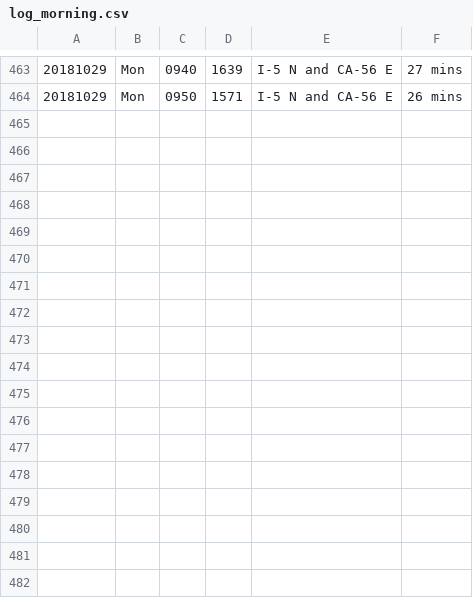
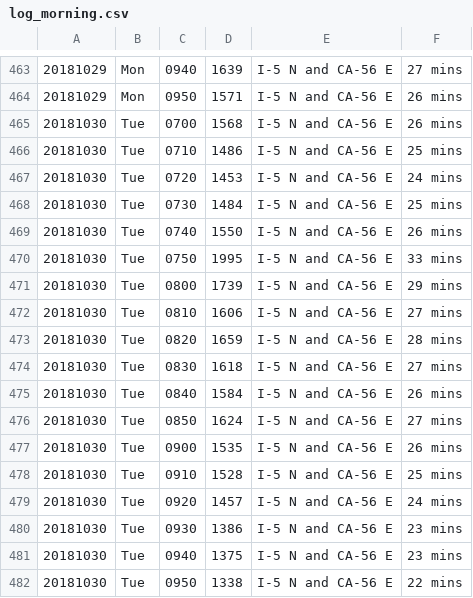
Before and after one commit to jamesarmenta/commute-time, a CSV file: log_morning.csv, drawn as a sheet; only a part is shown, gaps mark what is left out; the diff names each change by its address in the sheet, - before the commit and + after, or states it on an @@ line.

```diff
--- a/log_morning.csv
+++ b/log_morning.csv
+row 465: 20181030 | Tue | 0700 | 1568 | I-5 N and CA-56 E | 26 mins
+row 466: 20181030 | Tue | 0710 | 1486 | I-5 N and CA-56 E | 25 mins
+row 467: 20181030 | Tue | 0720 | 1453 | I-5 N and CA-56 E | 24 mins
+row 468: 20181030 | Tue | 0730 | 1484 | I-5 N and CA-56 E | 25 mins
+row 469: 20181030 | Tue | 0740 | 1550 | I-5 N and CA-56 E | 26 mins
+row 470: 20181030 | Tue | 0750 | 1995 | I-5 N and CA-56 E | 33 mins
+row 471: 20181030 | Tue | 0800 | 1739 | I-5 N and CA-56 E | 29 mins
+row 472: 20181030 | Tue | 0810 | 1606 | I-5 N and CA-56 E | 27 mins
+row 473: 20181030 | Tue | 0820 | 1659 | I-5 N and CA-56 E | 28 mins
+row 474: 20181030 | Tue | 0830 | 1618 | I-5 N and CA-56 E | 27 mins
+row 475: 20181030 | Tue | 0840 | 1584 | I-5 N and CA-56 E | 26 mins
+row 476: 20181030 | Tue | 0850 | 1624 | I-5 N and CA-56 E | 27 mins
+row 477: 20181030 | Tue | 0900 | 1535 | I-5 N and CA-56 E | 26 mins
+row 478: 20181030 | Tue | 0910 | 1528 | I-5 N and CA-56 E | 25 mins
+row 479: 20181030 | Tue | 0920 | 1457 | I-5 N and CA-56 E | 24 mins
+row 480: 20181030 | Tue | 0930 | 1386 | I-5 N and CA-56 E | 23 mins
+row 481: 20181030 | Tue | 0940 | 1375 | I-5 N and CA-56 E | 23 mins
+row 482: 20181030 | Tue | 0950 | 1338 | I-5 N and CA-56 E | 22 mins
```
Also changed, not shown: log_evening.csv, 2 other files.
